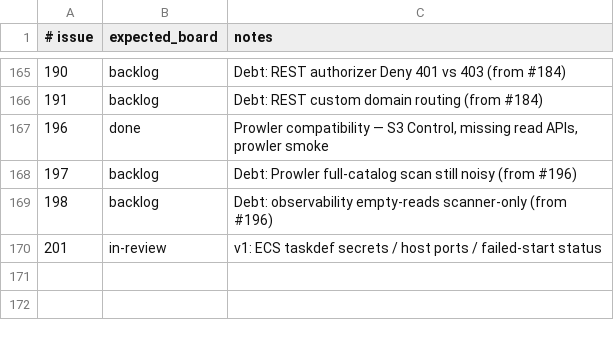
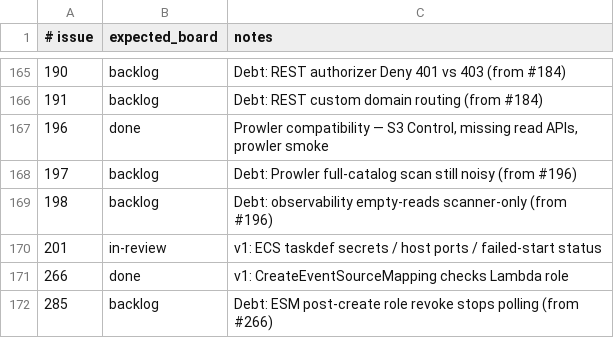
Before and after one commit to kgz/stackwrangler, a TSV file: bin/board-tracker.tsv, drawn as a sheet; only a part is shown, gaps mark what is left out; the diff names each change by its address in the sheet, - before the commit and + after, or states it on an @@ line.

```diff
--- a/bin/board-tracker.tsv
+++ b/bin/board-tracker.tsv
+row 171: 266 | done | v1: CreateEventSourceMapping checks Lambda role
+row 172: 285 | backlog | Debt: ESM post-create role revoke stops polling (from #266)
```
Also changed, not shown: 6 other files.
